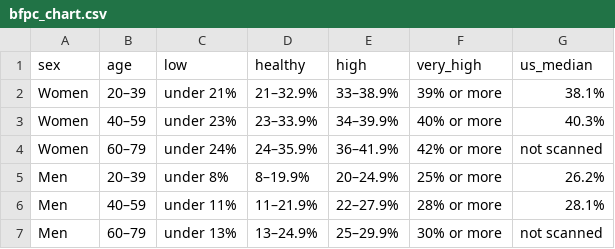
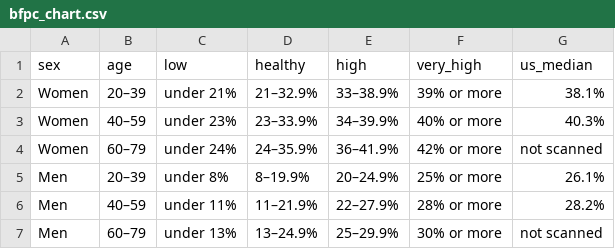
Before and after one commit to Mapstor/calculatemybmi, a CSV file: research/body-fat-chart-build/bfpc_chart.csv, drawn as a sheet.

```diff
--- a/research/body-fat-chart-build/bfpc_chart.csv
+++ b/research/body-fat-chart-build/bfpc_chart.csv
@@ -4,4 +4,4 @@ Women,40–59,under 23%,23–33.9%,34–39.9%,40% or more,40.3%
 Women,60–79,under 24%,24–35.9%,36–41.9%,42% or more,not scanned
-Men,20–39,under 8%,8–19.9%,20–24.9%,25% or more,26.2%
-Men,40–59,under 11%,11–21.9%,22–27.9%,28% or more,28.1%
+Men,20–39,under 8%,8–19.9%,20–24.9%,25% or more,26.1%
+Men,40–59,under 11%,11–21.9%,22–27.9%,28% or more,28.2%
 Men,60–79,under 13%,13–24.9%,25–29.9%,30% or more,not scanned
```
Also changed, not shown: body-fat-percentage-chart/body-fat-percentiles-nhanes-2011-2018.csv, research/data-sources.csv, 26 other files.
